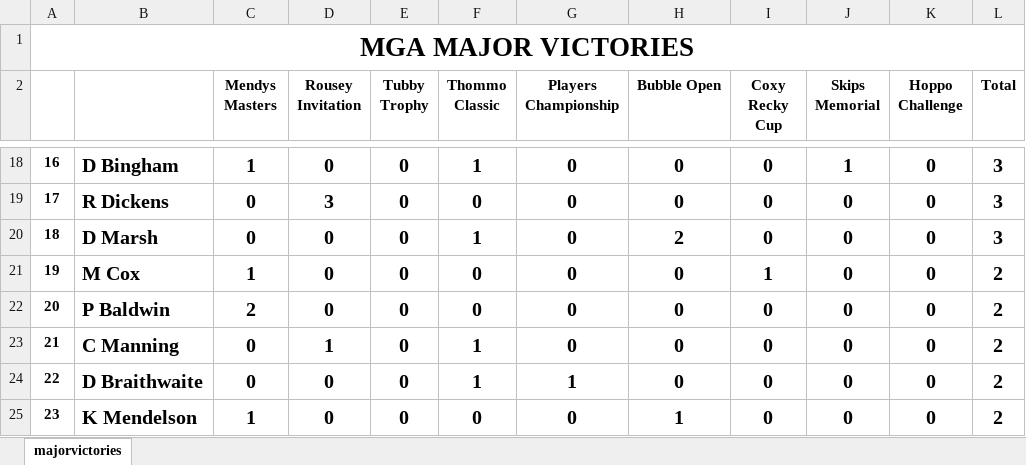
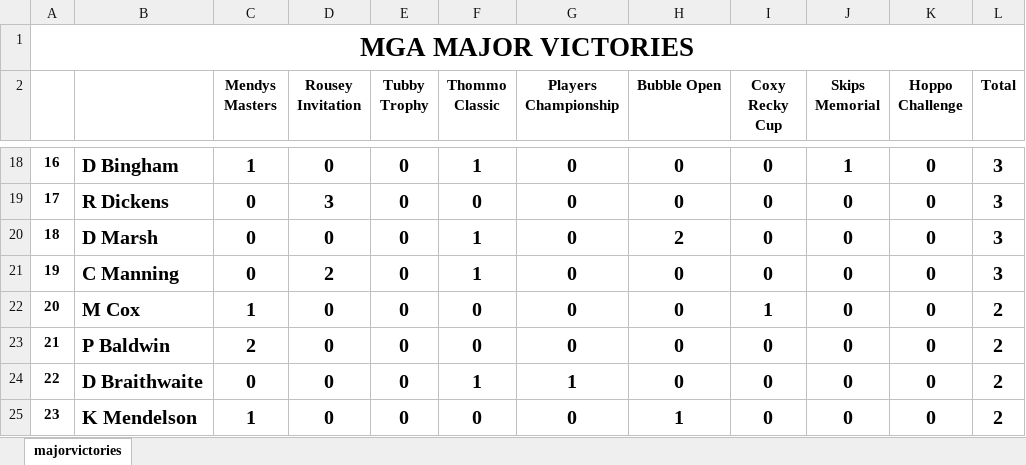
Before and after one commit to Melbage/melbagesite.github.io, an Excel workbook: Pages/majorvictories.xlsx, sheet majorvictories, drawn as a sheet; only a part is shown, gaps mark what is left out; values as stored, in another font and other column widths than the file's, no borders; removed rows and columns are numbered as before the commit, all else as after; the diff names each change by its address in the sheet, - before the commit and + after, or states it on an @@ line.

```diff
--- a/Pages/majorvictories.xlsx (sheet majorvictories)
+++ b/Pages/majorvictories.xlsx (sheet majorvictories)
+row 21: 19 | C Manning | 0 | 2 | 0 | 1 | 0 | 0 | 0 | 0 | 0 | 3
@@ column A renumbered between rows 22 and 23 @@
-row 23: 21 | C Manning | 0 | 1 | 0 | 1 | 0 | 0 | 0 | 0 | 0 | 2
```
Also changed, not shown: formulas that keep their value, 1 other file.
